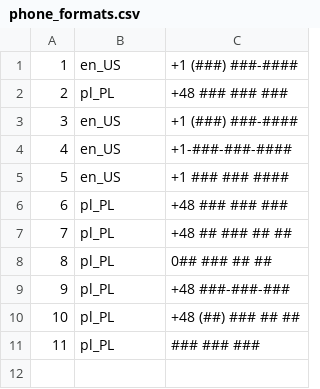
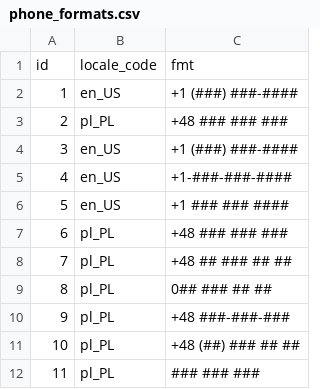
Before and after one commit to Wrobelax/user_information_generator, a CSV file: sql/data/phone_formats.csv, drawn as a sheet.

```diff
--- a/sql/data/phone_formats.csv
+++ b/sql/data/phone_formats.csv
@@ -1 +1,2 @@
+id,locale_code,fmt
 1,en_US,+1 (###) ###-####
```
Also changed, not shown: sql/data/cities.csv, sql/data/email_domains.csv, 9 other files.
